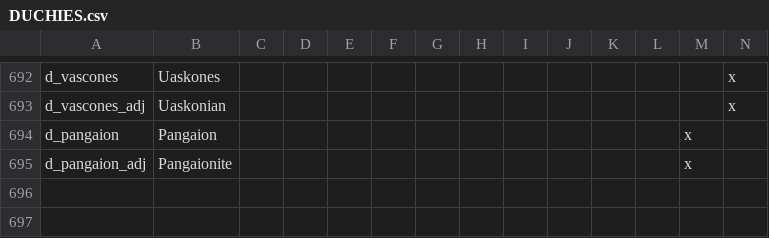
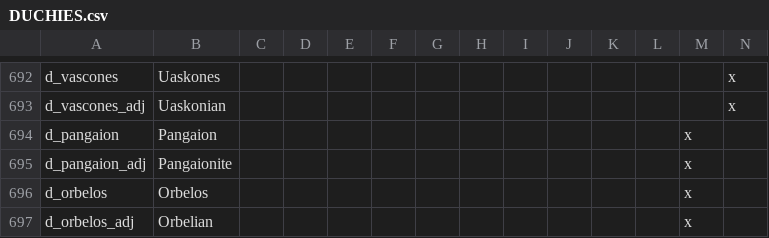
Before and after one commit to tannerflick4/Diadochi-Kings-Revival, a CSV file: diadochi/localisation/DUCHIES.csv, drawn as a sheet; only a part is shown, gaps mark what is left out; rows hold the shown columns only; the diff names each change by its address in the sheet, - before the commit and + after, or states it on an @@ line.

```diff
--- a/diadochi/localisation/DUCHIES.csv
+++ b/diadochi/localisation/DUCHIES.csv
+row 696: d_orbelos | Orbelos |  |  |  |  |  |  |  |  |  |  | x
+row 697: d_orbelos_adj | Orbelian |  |  |  |  |  |  |  |  |  |  | x
```
Also changed, not shown: 3 other files.
